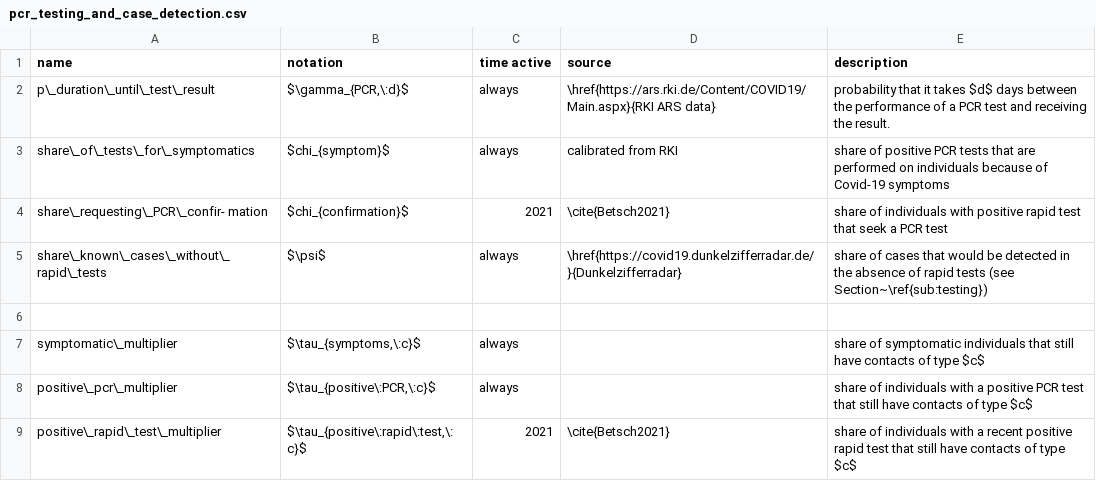
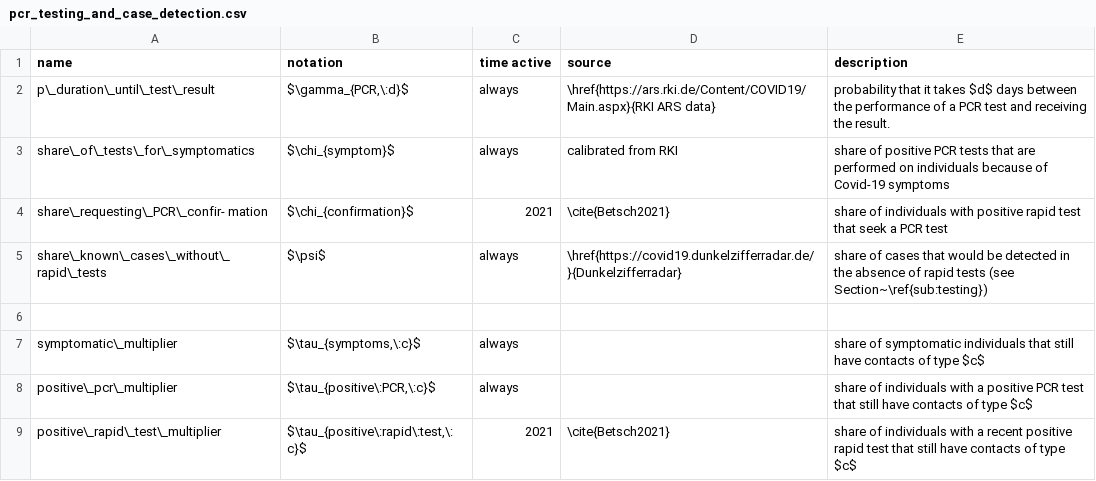
Before and after one commit to covid-19-impact-lab/sid-paper, a CSV file: src/parameter_tables/csv/pcr_testing_and_case_detection.csv, drawn as a sheet.

```diff
--- a/src/parameter_tables/csv/pcr_testing_and_case_detection.csv
+++ b/src/parameter_tables/csv/pcr_testing_and_case_detection.csv
@@ -2,4 +2,4 @@ name,notation,time active,source,description
 p\_duration\_until\_test\_result,"$\gamma_{PCR,\:d}$",always,\href{https://ars.rki.de/Content/COVID19/Main.aspx}{RKI ARS data},probability that it takes $d$ days between the performance of a PCR test and receiving the result.
-share\_of\_tests\_for\_symptomatics,$chi_{symptom}$,always,calibrated from RKI,share of positive PCR tests that are performed on individuals because of Covid-19 symptoms
-share\_requesting\_PCR\_confir- mation,$chi_{confirmation}$,2021,\cite{Betsch2021},share of individuals with positive rapid test that seek a PCR test
+share\_of\_tests\_for\_symptomatics,$\chi_{symptom}$,always,calibrated from RKI,share of positive PCR tests that are performed on individuals because of Covid-19 symptoms
+share\_requesting\_PCR\_confir- mation,$\chi_{confirmation}$,2021,\cite{Betsch2021},share of individuals with positive rapid test that seek a PCR test
 share\_known\_cases\_without\_ rapid\_tests,$\psi$,always,\href{https://covid19.dunkelzifferradar.de/}{Dunkelzifferradar},share of cases that would be detected in the absence of rapid tests (see Section~\ref{sub:testing})
```
Also changed, not shown: 3 other files.
